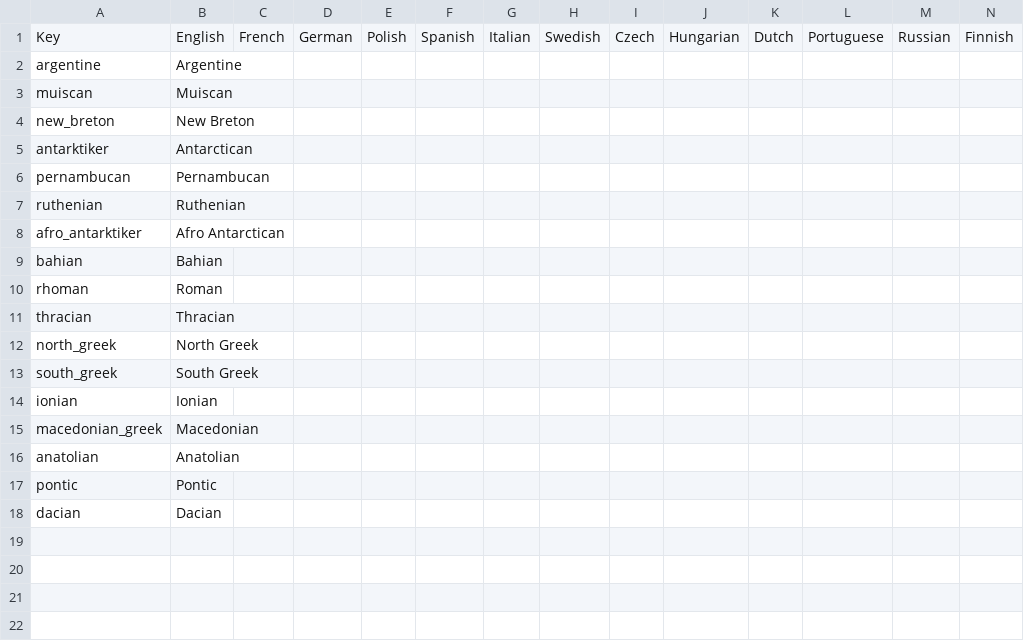
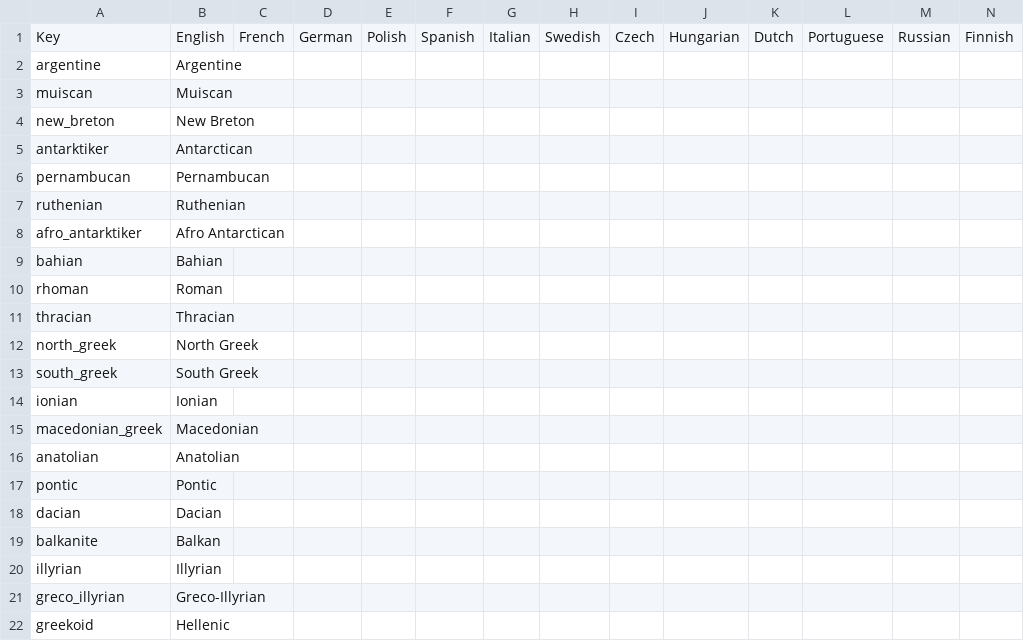
Before and after one commit to Mimi420/COC, a CSV file: localisation/04_COC_cultures.csv, drawn as a sheet; the diff names each change by its address in the sheet, - before the commit and + after, or states it on an @@ line.

```diff
--- a/localisation/04_COC_cultures.csv
+++ b/localisation/04_COC_cultures.csv
+row 19: balkanite | Balkan
+row 20: illyrian | Illyrian
+row 21: greco_illyrian | Greco-Illyrian
+row 22: greekoid | Hellenic
```
Also changed, not shown: 20 other files.
